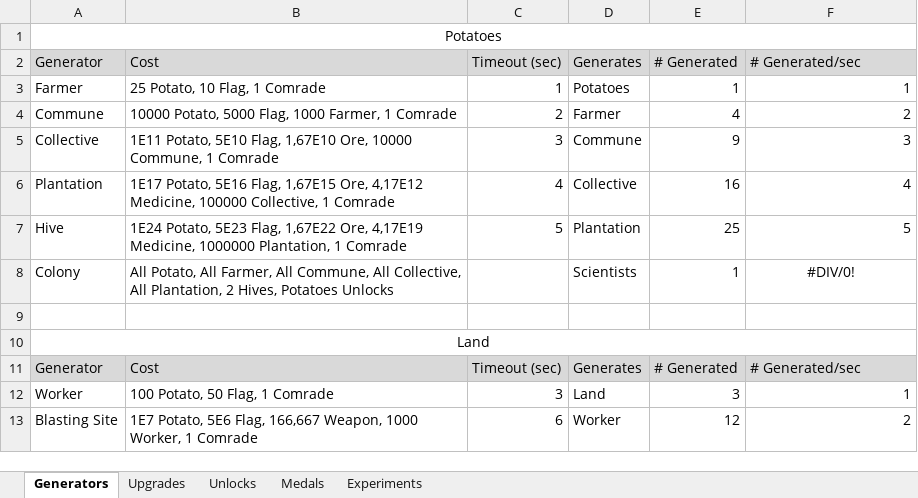
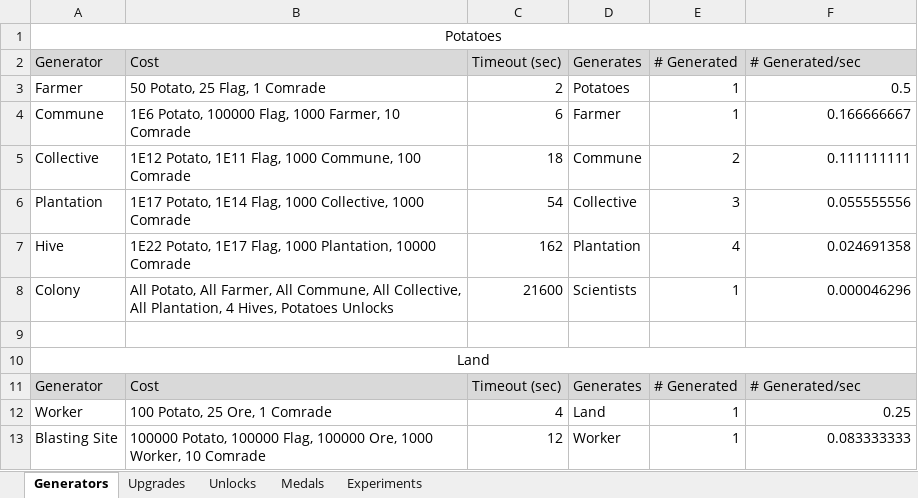
Before and after one commit to ricardopetrere/AdCommCalc, an Excel workbook: Data.xlsx, sheet Generators, drawn as a sheet; only a part is shown; values as stored, in another font and other column widths than the file's, no borders; the diff covers the shown part only; the diff names each change by its address in the sheet, - before the commit and + after, or states it on an @@ line.

```diff
--- a/Data.xlsx (sheet Generators)
+++ b/Data.xlsx (sheet Generators)
-B3: 25 Potato, 10 Flag, 1 Comrade
+B3: 50 Potato, 25 Flag, 1 Comrade
-C3: 1
+C3: 2
-F3: 1
+F3: 0.5
-B4: 10000 Potato, 5000 Flag, 1000 Farmer, 1 Comrade
+B4: 1E6 Potato, 100000 Flag, 1000 Farmer, 10 Comrade
-C4: 2
+C4: 6
-E4: 4
+E4: 1
-F4: 2
+F4: 0.166666667
-B5: 1E11 Potato, 5E10 Flag, 1,67E10 Ore, 10000 Commune, 1 Comrade
+B5: 1E12 Potato, 1E11 Flag, 1000 Commune, 100 Comrade
-C5: 3
+C5: 18
-E5: 9
+E5: 2
-F5: 3
+F5: 0.111111111
-B6: 1E17 Potato, 5E16 Flag, 1,67E15 Ore, 4,17E12 Medicine, 100000 Collective, 1 Comrade
+B6: 1E17 Potato, 1E14 Flag, 1000 Collective, 1000 Comrade
-C6: 4
+C6: 54
-E6: 16
+E6: 3
-F6: 4
+F6: 0.055555556
-B7: 1E24 Potato, 5E23 Flag, 1,67E22 Ore, 4,17E19 Medicine, 1000000 Plantation, 1 Comrade
+B7: 1E22 Potato, 1E17 Flag, 1000 Plantation, 10000 Comrade
-C7: 5
+C7: 162
-E7: 25
+E7: 4
-F7: 5
+F7: 0.024691358
-B8: …All Plantation, 2 Hives, Potatoes…
+B8: …All Plantation, 4 Hives, Potatoes…
-C8: (empty)
+C8: 21600
-F8: #DIV/0!
+F8: 0.000046296
-F8 alignment: center
+F8 alignment: right
-B12: 100 Potato, 50 Flag, 1 Comrade
+B12: 100 Potato, 25 Ore, 1 Comrade
-C12: 3
+C12: 4
-E12: 3
+E12: 1
-F12: 1
+F12: 0.25
-B13: 1E7 Potato, 5E6 Flag, 166,667 Weapon, 1000 Worker, 1 Comrade
+B13: 100000 Potato, 100000 Flag, 100000 Ore, 1000 Worker, 10 Comrade
-C13: 6
+C13: 12
-E13: 12
+E13: 1
-F13: 2
+F13: 0.083333333
```
Also changed, not shown: 5 added rows, 5 removed rows, 62 edited cells and cell formats elsewhere in this sheet, sheet Unlocks, sheet Medals, sheet Upgrades, sheet Experiments, 2 other files.
